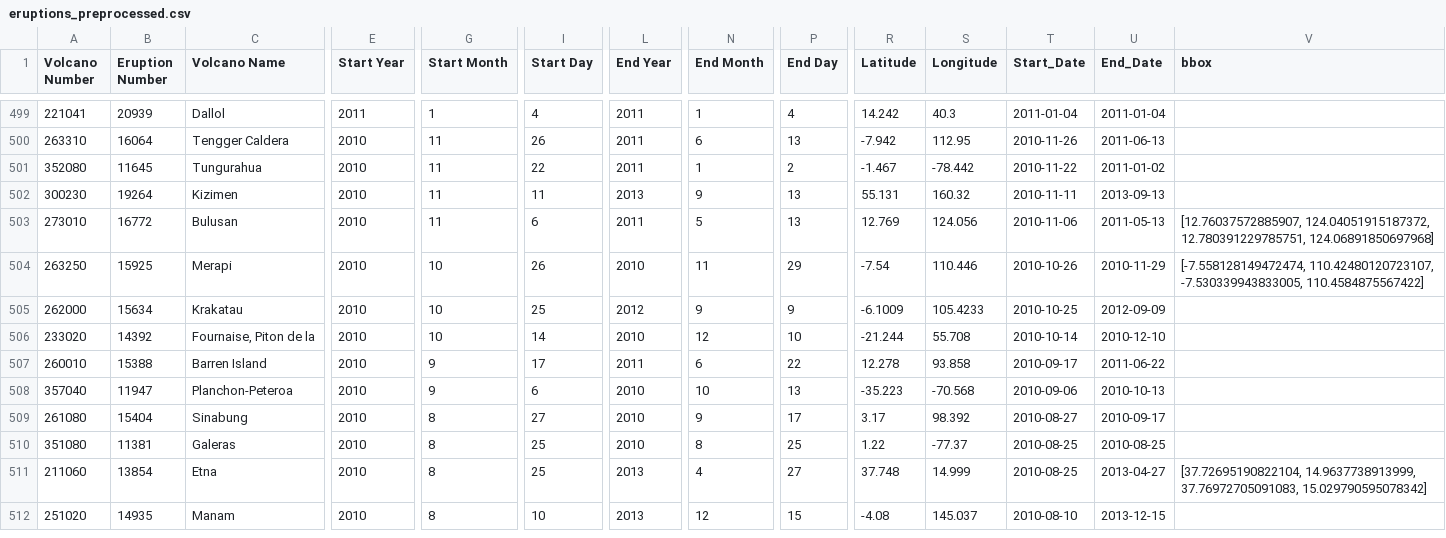
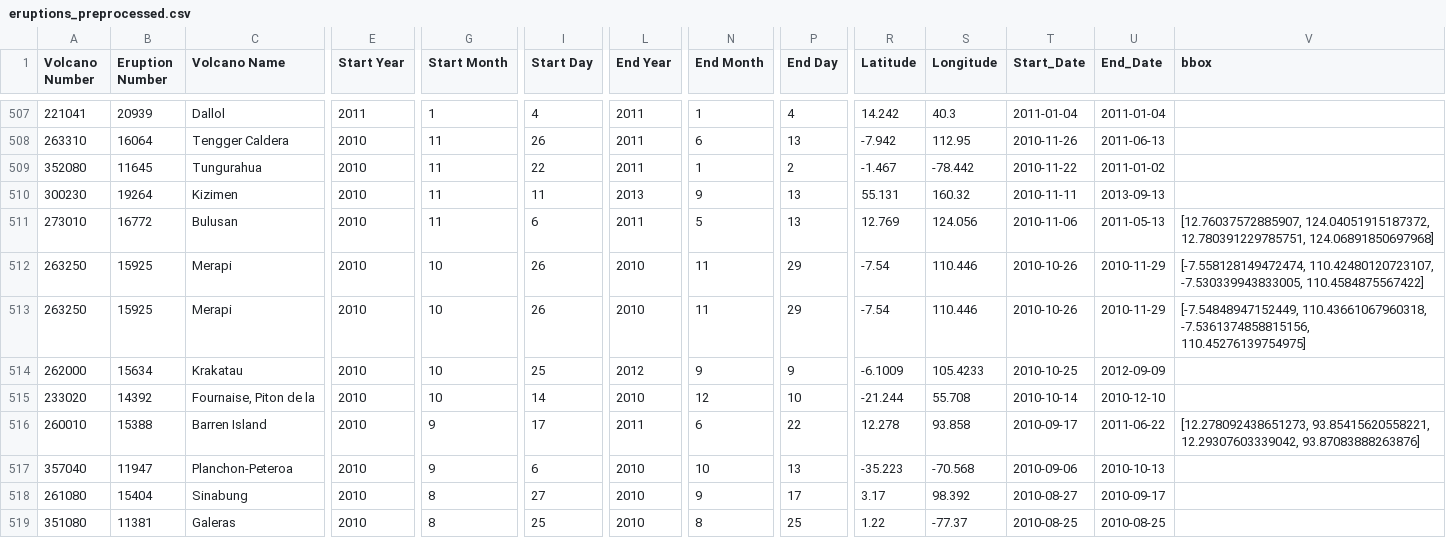
Before and after one commit to thsator/sat-imagery-ml, a CSV file: Eruption_data/eruptions_preprocessed.csv, drawn as a sheet; only a part is shown, gaps mark what is left out; the shorter side is filled out with more unchanged rows; addresses are those after the commit; rows hold the shown columns only; the diff covers the shown part only; the diff names each change by its address in the sheet, - before the commit and + after, or states it on an @@ line.

Commit message:
preprocessed eruption dates with new bounding boxes

```diff
--- a/Eruption_data/eruptions_preprocessed.csv
+++ b/Eruption_data/eruptions_preprocessed.csv
+row 513: 263250 | 15925 | Merapi | 2010 | 10 | 26 | 2010 | 11 | 29 | -7.54 | 110.446 | 2010-10-26 | 2010-11-29 | [-7.54848947152449, 110.43661067960318, -7.5361374858815156, 110.45276139754975]
-V516 (bbox): (empty)
+V516 (bbox): [12.278092438651273, 93.85415620558221, 12.29307603339042, 93.87083888263876]
```
Also changed, not shown: 10 added rows and 28 edited cells elsewhere in this file.
